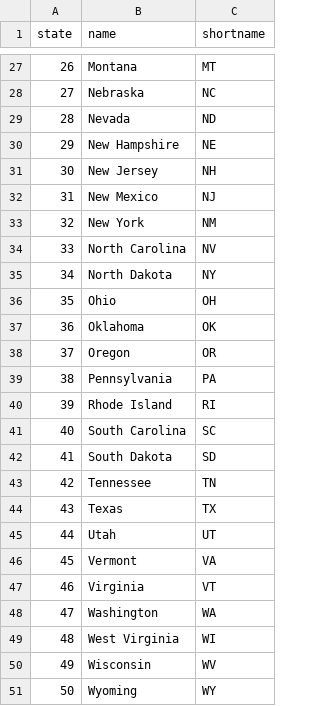
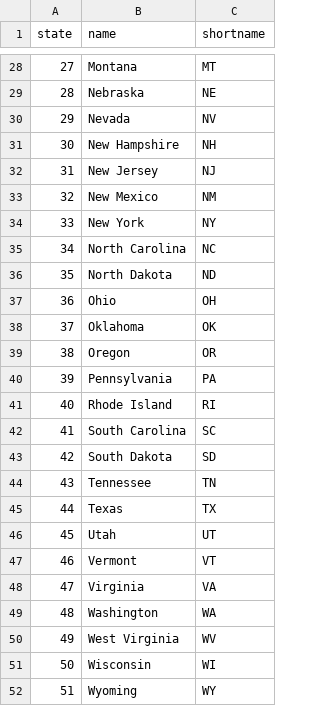
Before and after one commit to vasanthrl/w271lab3, a CSV file: usstates.csv, drawn as a sheet; only a part is shown, gaps mark what is left out; addresses are those after the commit; the diff covers the shown part only; the diff names each change by its address in the sheet, - before the commit and + after, or states it on an @@ line.

```diff
--- a/usstates.csv
+++ b/usstates.csv
@@ column A (state) renumbered from row 11 down @@
-C29 (shortname): NC
+C29 (shortname): NE
-C30 (shortname): ND
+C30 (shortname): NV
-C31 (shortname): NE
+C31 (shortname): NH
-C32 (shortname): NH
+C32 (shortname): NJ
-C33 (shortname): NJ
+C33 (shortname): NM
-C34 (shortname): NM
+C34 (shortname): NY
-C35 (shortname): NV
+C35 (shortname): NC
-C36 (shortname): NY
+C36 (shortname): ND
-C47 (shortname): VA
+C47 (shortname): VT
-C48 (shortname): VT
+C48 (shortname): VA
-C50 (shortname): WI
+C50 (shortname): WV
-C51 (shortname): WV
+C51 (shortname): WI
```
Also changed, not shown: 1 added row and 12 edited cells elsewhere in this file, 1 other file.
